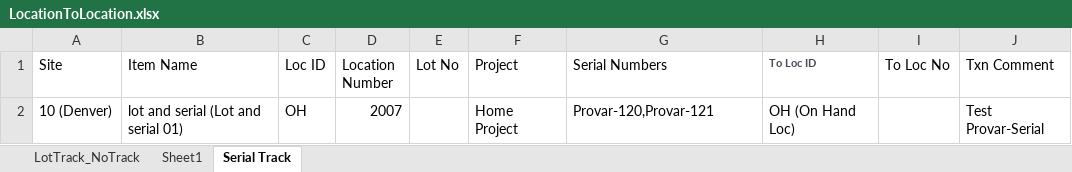
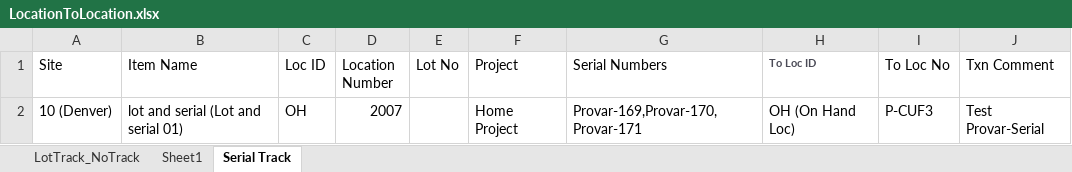
Before and after one commit to msuryawanshi20/rstk_PROVAR-COPADO, an Excel workbook: templates/LocationToLocation.xlsx, sheet Serial Track, drawn as a sheet; values as stored, in another font and other column widths than the file's, no borders; the diff names each change by its address in the sheet, - before the commit and + after, or states it on an @@ line.

Commit message:
Code For RSTK-8173 Modification related to connection name and variables

```diff
--- a/templates/LocationToLocation.xlsx (sheet Serial Track)
+++ b/templates/LocationToLocation.xlsx (sheet Serial Track)
-G2 (Serial Numbers): Provar-120,Provar-121
+G2 (Serial Numbers): Provar-169,Provar-170,Provar-171
-I2 (To Loc No): (empty)
+I2 (To Loc No): P-CUF3
```
Also changed, not shown: 11 other files.
